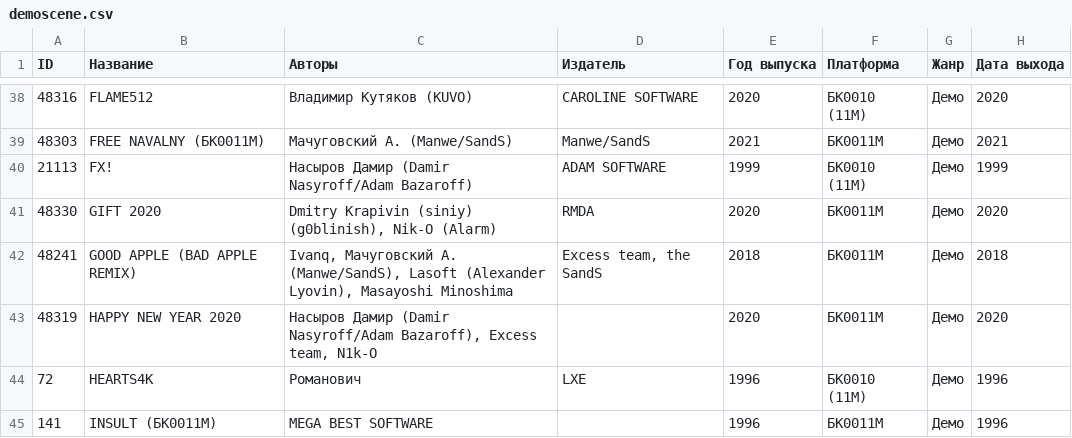
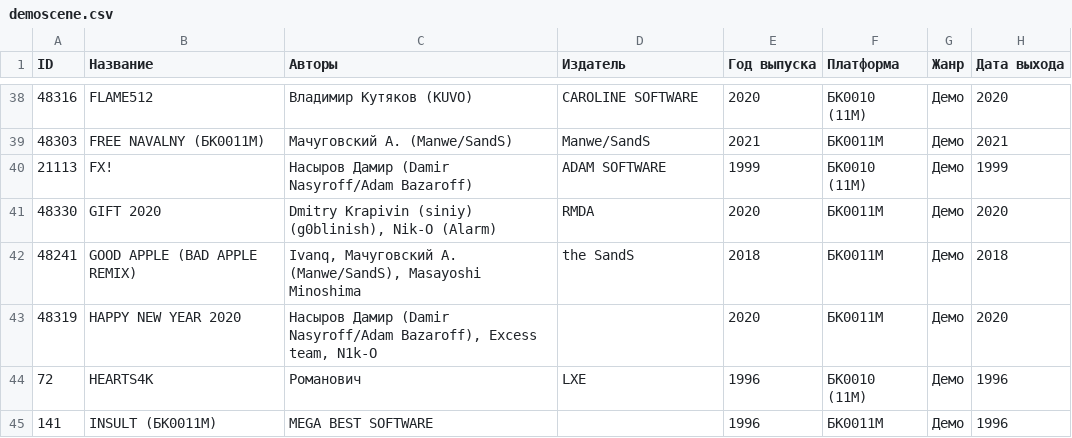
Before and after one commit to kalininskiy/bk-catalog, a CSV file: content/demoscene.csv, drawn as a sheet; only a part is shown, gaps mark what is left out; the diff names each change by its address in the sheet, - before the commit and + after, or states it on an @@ line.

```diff
--- a/content/demoscene.csv
+++ b/content/demoscene.csv
-C42 (Авторы): …А. (Manwe/SandS), Lasoft (Alexander Lyovin), Masayoshi Minoshima
+C42 (Авторы): …А. (Manwe/SandS), Masayoshi Minoshima
-D42 (Издатель): Excess team, the SandS
+D42 (Издатель): the SandS
```
Also changed, not shown: 6 other files.
